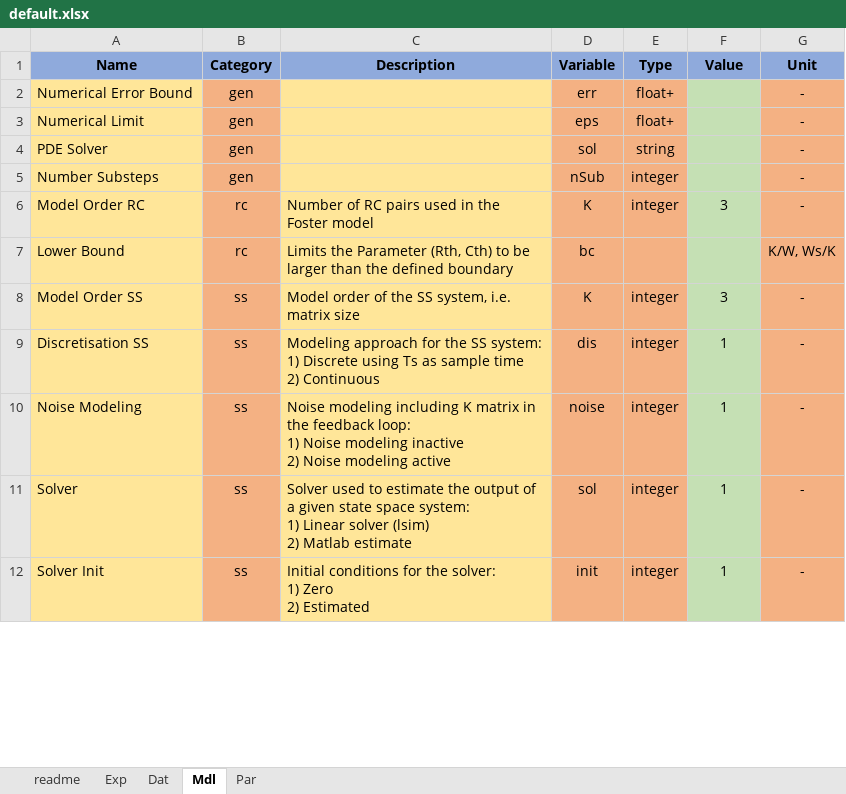
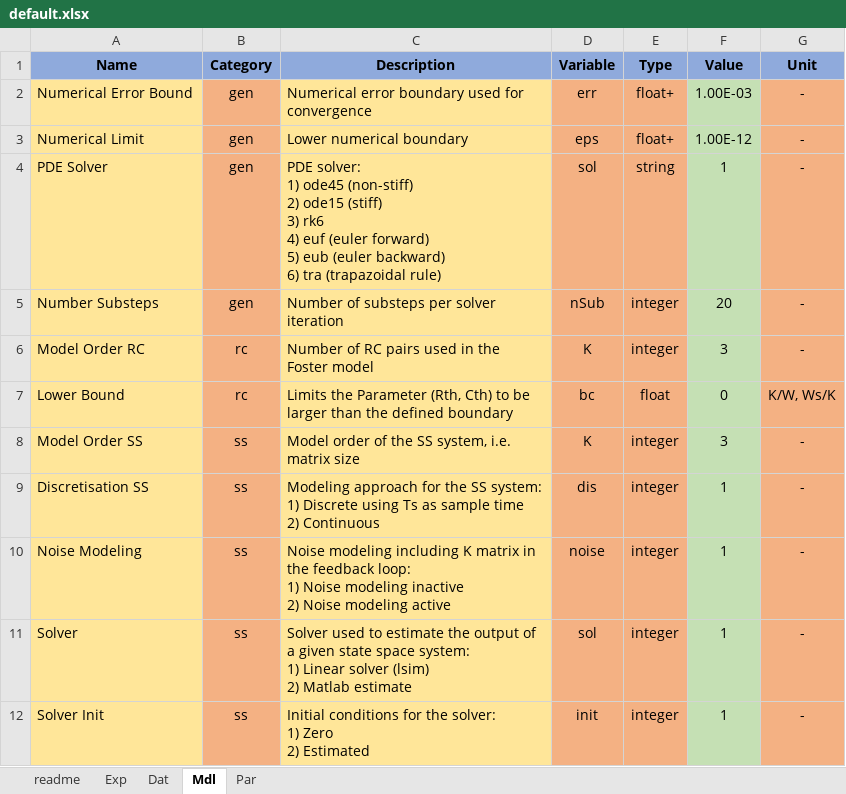
Before and after one commit to pascme05/TherMOS, an Excel workbook: config/default.xlsx, sheet Mdl, drawn as a sheet; only a part is shown; values as stored, in another font and other column widths than the file's, no borders; ↵ is a line break in a cell; the diff covers the shown part only; the diff names each change by its address in the sheet, - before the commit and + after, or states it on an @@ line.

```diff
--- a/config/default.xlsx (sheet Mdl)
+++ b/config/default.xlsx (sheet Mdl)
-C2 (Description): (empty)
+C2 (Description): Numerical error boundary used for convergence
-F2 (Value): (empty)
+F2 (Value): 1.00E-03
-C3 (Description): (empty)
+C3 (Description): Lower numerical boundary
-F3 (Value): (empty)
+F3 (Value): 1.00E-12
-C4 (Description): (empty)
+C4 (Description): PDE solver: ↵ 1) ode45 (non-stiff) ↵ 2) ode15 (stiff) ↵ 3) rk6 ↵ 4) euf (euler forward) ↵ 5) eub (euler backward) ↵ 6) tra (trapazoidal rule)
-F4 (Value): (empty)
+F4 (Value): 1
-C5 (Description): (empty)
+C5 (Description): Number of substeps per solver iteration
-F5 (Value): (empty)
+F5 (Value): 20
-E7 (Type): (empty)
+E7 (Type): float
-F7 (Value): (empty)
+F7 (Value): 0
```
Also changed, not shown: 4 added rows, 8 removed rows and 5 edited cells elsewhere in this sheet, sheet Par, sheet Dat, 3 other files.
